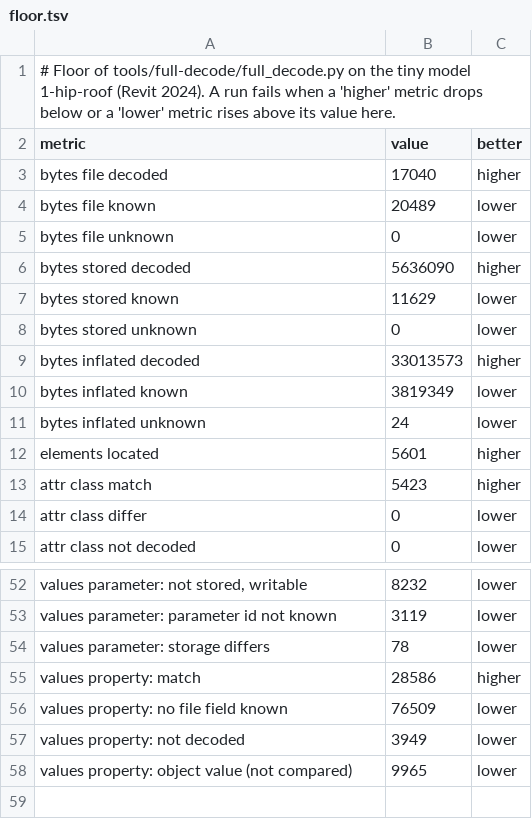
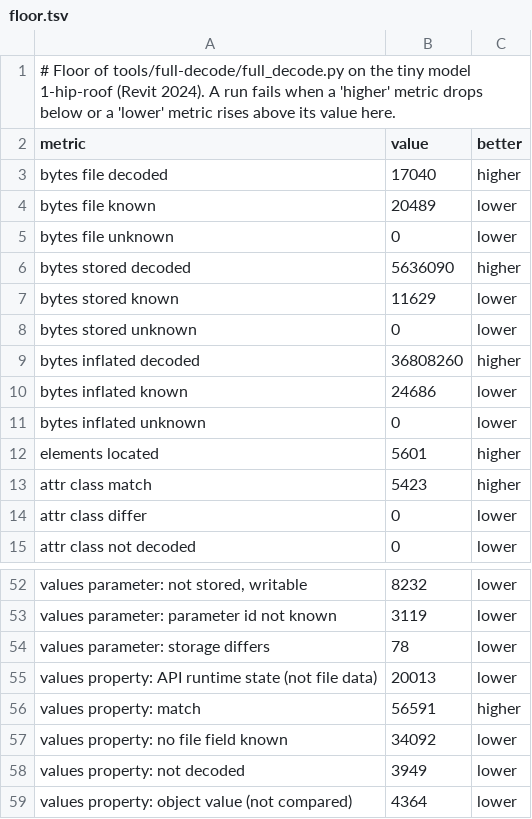
Before and after one commit to helenkwok/rvt-open, a TSV file: tools/full-decode/floor.tsv, drawn as a sheet; only a part is shown, gaps mark what is left out.

```diff
--- a/tools/full-decode/floor.tsv
+++ b/tools/full-decode/floor.tsv
@@ -8,5 +8,5 @@ bytes stored known	11629	lower
 bytes stored unknown	0	lower
-bytes inflated decoded	33013573	higher
-bytes inflated known	3819349	lower
-bytes inflated unknown	24	lower
+bytes inflated decoded	36808260	higher
+bytes inflated known	24686	lower
+bytes inflated unknown	0	lower
 elements located	5601	higher
@@ -54,5 +54,6 @@ values parameter: parameter id not known	3119	lower
 values parameter: storage differs	78	lower
-values property: match	28586	higher
-values property: no file field known	76509	lower
+values property: API runtime state (not file data)	20013	lower
+values property: match	56591	higher
+values property: no file field known	34092	lower
 values property: not decoded	3949	lower
-values property: object value (not compared)	9965	lower
+values property: object value (not compared)	4364	lower
```
Also changed, not shown: 6 other files.
